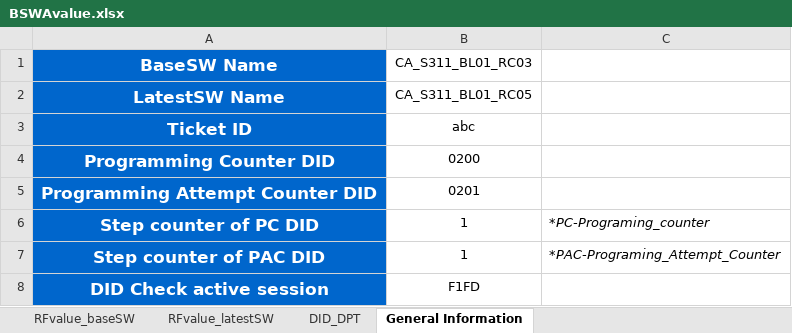
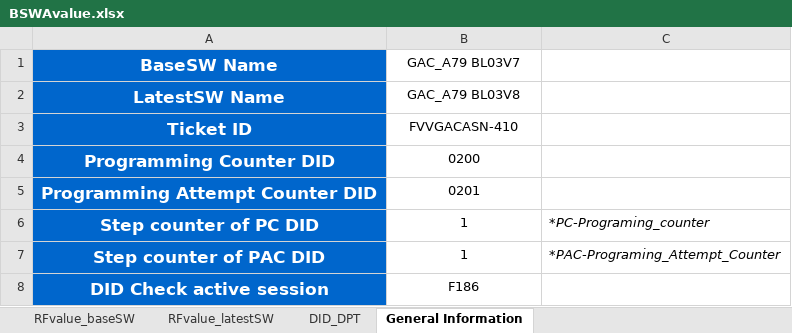
Before and after one commit to HuynhMinhDang/project, an Excel workbook: BSWAvalue.xlsx, sheet General Information, drawn as a sheet; values as stored, in another font and other column widths than the file's, no borders; the diff names each change by its address in the sheet, - before the commit and + after, or states it on an @@ line.

```diff
--- a/BSWAvalue.xlsx (sheet General Information)
+++ b/BSWAvalue.xlsx (sheet General Information)
-B1: CA_S311_BL01_RC03
+B1: GAC_A79 BL03V7
-B2 (GAC_A79 BL03V7): CA_S311_BL01_RC05
+B2 (GAC_A79 BL03V7): GAC_A79 BL03V8
-B3 (GAC_A79 BL03V7): abc
+B3 (GAC_A79 BL03V7): FVVGACASN-410
-B8 (GAC_A79 BL03V7): F1FD
+B8 (GAC_A79 BL03V7): F186
```
Also changed, not shown: sheet DID_DPT, sheet RFvalue_latestSW, sheet RFvalue_baseSW, 1 other file.
